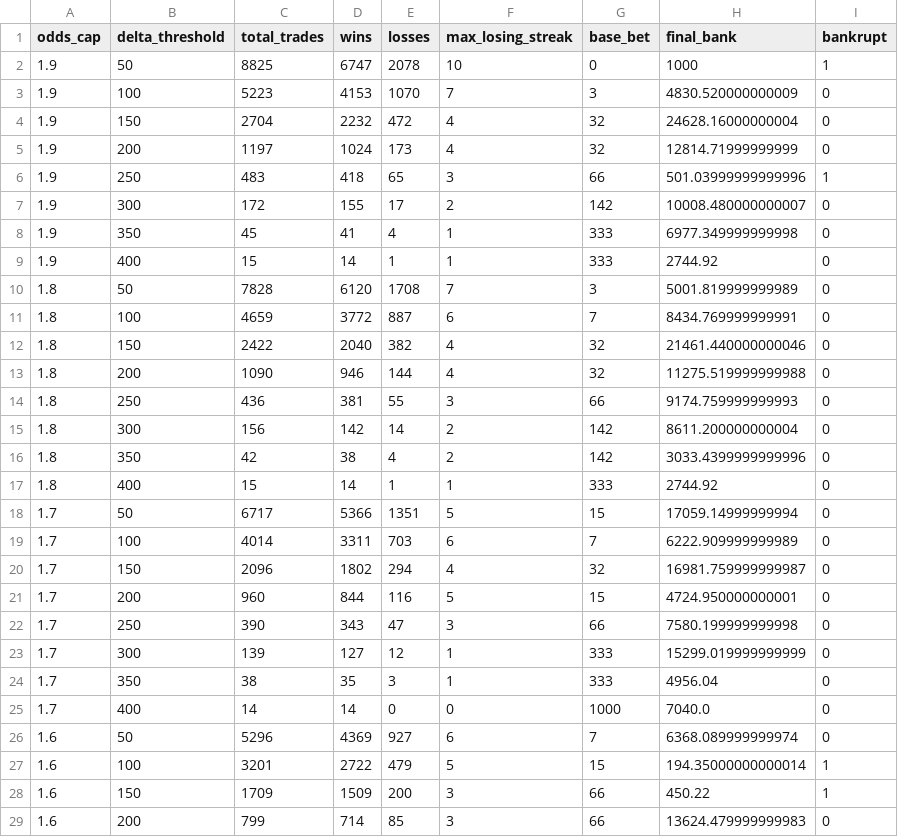
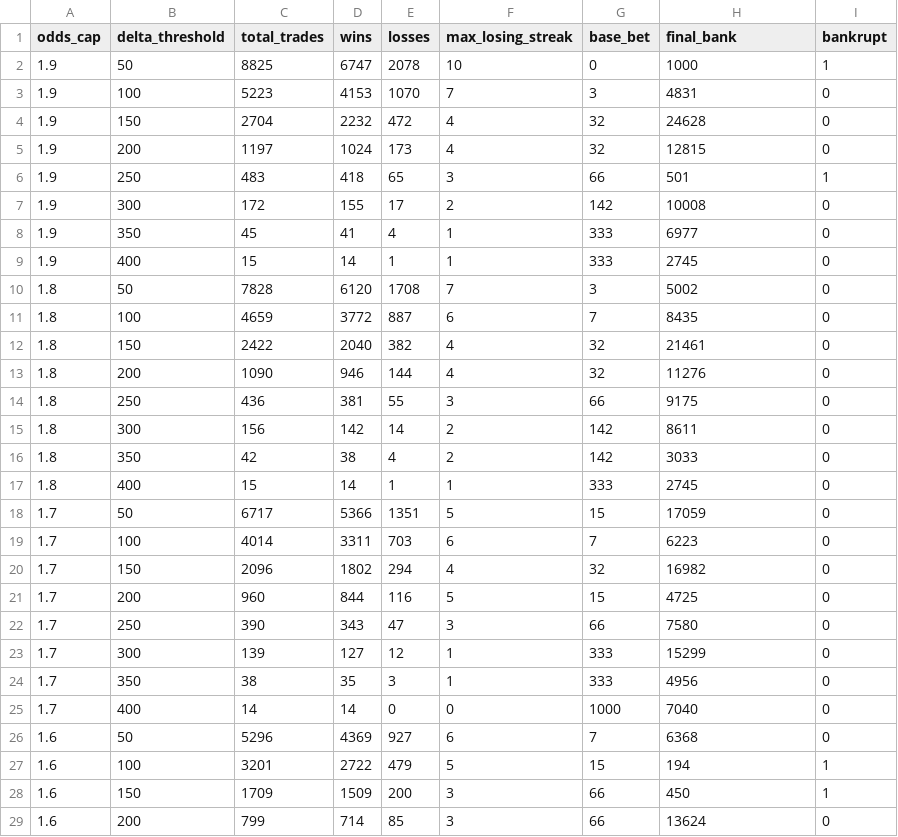
Before and after one commit to Prestoch/dftest2, a CSV file: strategy_results_wr_martingale_filtered.csv, drawn as a sheet; only a part is shown; the diff covers the shown part only.

```diff
--- a/strategy_results_wr_martingale_filtered.csv
+++ b/strategy_results_wr_martingale_filtered.csv
@@ -2,28 +2,28 @@ odds_cap,delta_threshold,total_trades,wins,losses,max_losing_streak,base_bet,fin
 1.9,50,8825,6747,2078,10,0,1000,1
-1.9,100,5223,4153,1070,7,3,4830.520000000009,0
-1.9,150,2704,2232,472,4,32,24628.16000000004,0
-1.9,200,1197,1024,173,4,32,12814.71999999999,0
-1.9,250,483,418,65,3,66,501.03999999999996,1
-1.9,300,172,155,17,2,142,10008.480000000007,0
-1.9,350,45,41,4,1,333,6977.349999999998,0
-1.9,400,15,14,1,1,333,2744.92,0
-1.8,50,7828,6120,1708,7,3,5001.819999999989,0
-1.8,100,4659,3772,887,6,7,8434.769999999991,0
-1.8,150,2422,2040,382,4,32,21461.440000000046,0
-1.8,200,1090,946,144,4,32,11275.519999999988,0
-1.8,250,436,381,55,3,66,9174.759999999993,0
-1.8,300,156,142,14,2,142,8611.200000000004,0
-1.8,350,42,38,4,2,142,3033.4399999999996,0
-1.8,400,15,14,1,1,333,2744.92,0
-1.7,50,6717,5366,1351,5,15,17059.14999999994,0
-1.7,100,4014,3311,703,6,7,6222.909999999989,0
-1.7,150,2096,1802,294,4,32,16981.759999999987,0
-1.7,200,960,844,116,5,15,4724.950000000001,0
-1.7,250,390,343,47,3,66,7580.199999999998,0
-1.7,300,139,127,12,1,333,15299.019999999999,0
-1.7,350,38,35,3,1,333,4956.04,0
-1.7,400,14,14,0,0,1000,7040.0,0
-1.6,50,5296,4369,927,6,7,6368.089999999974,0
-1.6,100,3201,2722,479,5,15,194.35000000000014,1
-1.6,150,1709,1509,200,3,66,450.22,1
-1.6,200,799,714,85,3,66,13624.479999999983,0
+1.9,100,5223,4153,1070,7,3,4831,0
+1.9,150,2704,2232,472,4,32,24628,0
+1.9,200,1197,1024,173,4,32,12815,0
+1.9,250,483,418,65,3,66,501,1
+1.9,300,172,155,17,2,142,10008,0
+1.9,350,45,41,4,1,333,6977,0
+1.9,400,15,14,1,1,333,2745,0
+1.8,50,7828,6120,1708,7,3,5002,0
+1.8,100,4659,3772,887,6,7,8435,0
+1.8,150,2422,2040,382,4,32,21461,0
+1.8,200,1090,946,144,4,32,11276,0
+1.8,250,436,381,55,3,66,9175,0
+1.8,300,156,142,14,2,142,8611,0
+1.8,350,42,38,4,2,142,3033,0
+1.8,400,15,14,1,1,333,2745,0
+1.7,50,6717,5366,1351,5,15,17059,0
+1.7,100,4014,3311,703,6,7,6223,0
+1.7,150,2096,1802,294,4,32,16982,0
+1.7,200,960,844,116,5,15,4725,0
+1.7,250,390,343,47,3,66,7580,0
+1.7,300,139,127,12,1,333,15299,0
+1.7,350,38,35,3,1,333,4956,0
+1.7,400,14,14,0,0,1000,7040,0
+1.6,50,5296,4369,927,6,7,6368,0
+1.6,100,3201,2722,479,5,15,194,1
+1.6,150,1709,1509,200,3,66,450,1
+1.6,200,799,714,85,3,66,13624,0
```
Also changed, not shown: 36 edited cells elsewhere in this file, strategy_results_wr_martingale.csv, strategy_results_wr_pct_filtered.csv, 2 other files.
